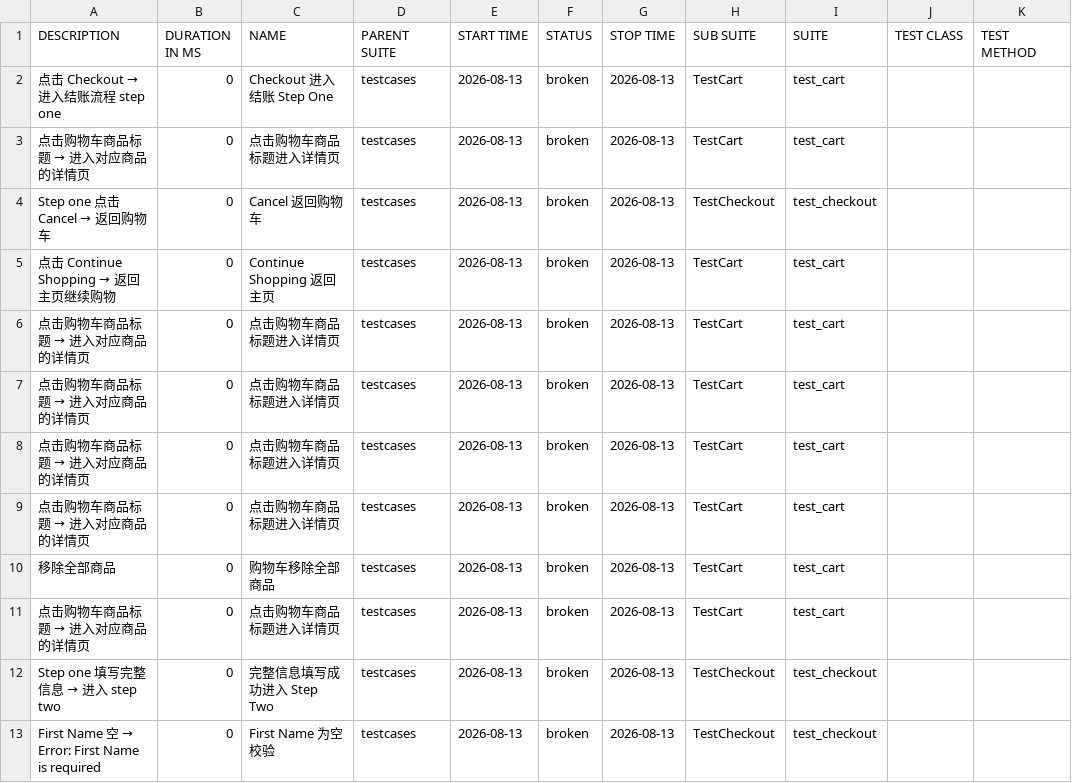
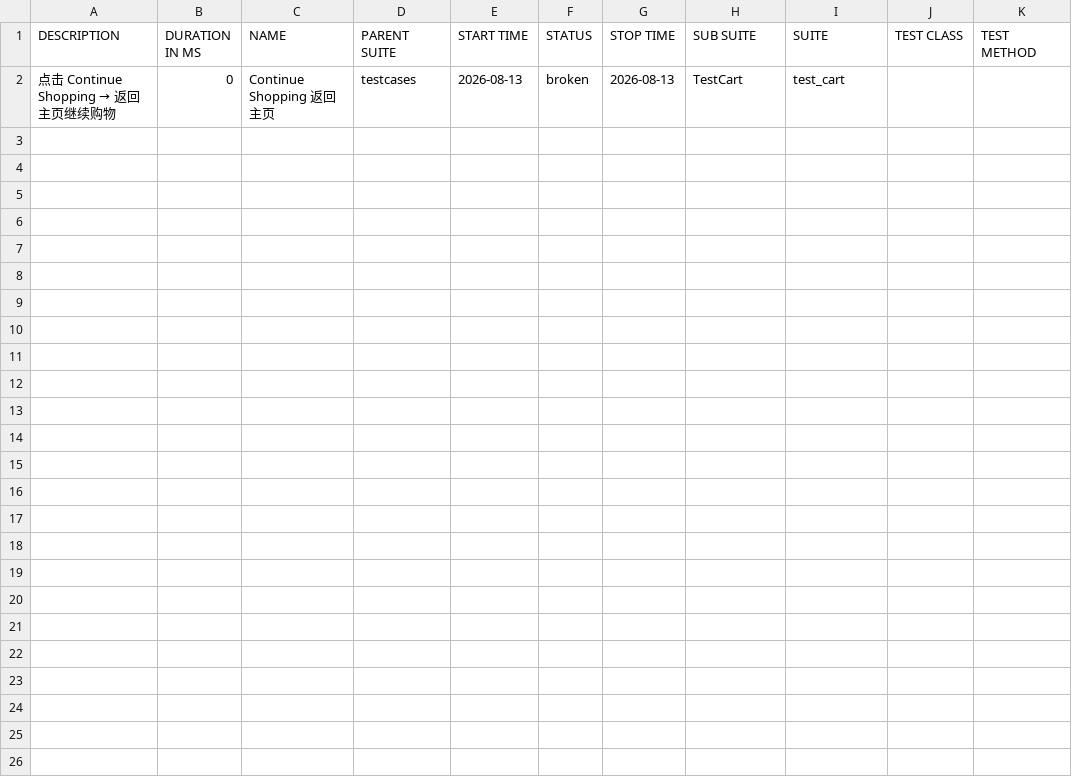
Before and after one commit to 1111111111-1111111111/SauceDemo-TestAuto, a CSV file: data/suites.csv, drawn as a sheet; the diff names each change by its address in the sheet, - before the commit and + after, or states it on an @@ line.

```diff
--- a/data/suites.csv
+++ b/data/suites.csv
-row 2: 点击 Checkout → 进入结账流程 step one | 0 | Checkout 进入结账 Step One | testcases | 2026-08-13 | broken | 2026-08-13 | TestCart | test_cart
-row 3: 点击购物车商品标题 → 进入对应商品的详情页 | 0 | 点击购物车商品标题进入详情页 | testcases | 2026-08-13 | broken | 2026-08-13 | TestCart | test_cart
-row 4: Step one 点击 Cancel → 返回购物车 | 0 | Cancel 返回购物车 | testcases | 2026-08-13 | broken | 2026-08-13 | TestCheckout | test_checkout
-row 6: 点击购物车商品标题 → 进入对应商品的详情页 | 0 | 点击购物车商品标题进入详情页 | testcases | 2026-08-13 | broken | 2026-08-13 | TestCart | test_cart
-row 7: 点击购物车商品标题 → 进入对应商品的详情页 | 0 | 点击购物车商品标题进入详情页 | testcases | 2026-08-13 | broken | 2026-08-13 | TestCart | test_cart
-row 8: 点击购物车商品标题 → 进入对应商品的详情页 | 0 | 点击购物车商品标题进入详情页 | testcases | 2026-08-13 | broken | 2026-08-13 | TestCart | test_cart
-row 9: 点击购物车商品标题 → 进入对应商品的详情页 | 0 | 点击购物车商品标题进入详情页 | testcases | 2026-08-13 | broken | 2026-08-13 | TestCart | test_cart
-row 10: 移除全部商品 | 0 | 购物车移除全部商品 | testcases | 2026-08-13 | broken | 2026-08-13 | TestCart | test_cart
-row 11: 点击购物车商品标题 → 进入对应商品的详情页 | 0 | 点击购物车商品标题进入详情页 | testcases | 2026-08-13 | broken | 2026-08-13 | TestCart | test_cart
-row 12: Step one 填写完整信息 → 进入 step two | 0 | 完整信息填写成功进入 Step Two | testcases | 2026-08-13 | broken | 2026-08-13 | TestCheckout | test_checkout
-row 13: First Name 空 → Error: First Name is required | 0 | First Name 为空校验 | testcases | 2026-08-13 | broken | 2026-08-13 | TestCheckout | test_checkout
```
Also changed, not shown: 30 other files.
